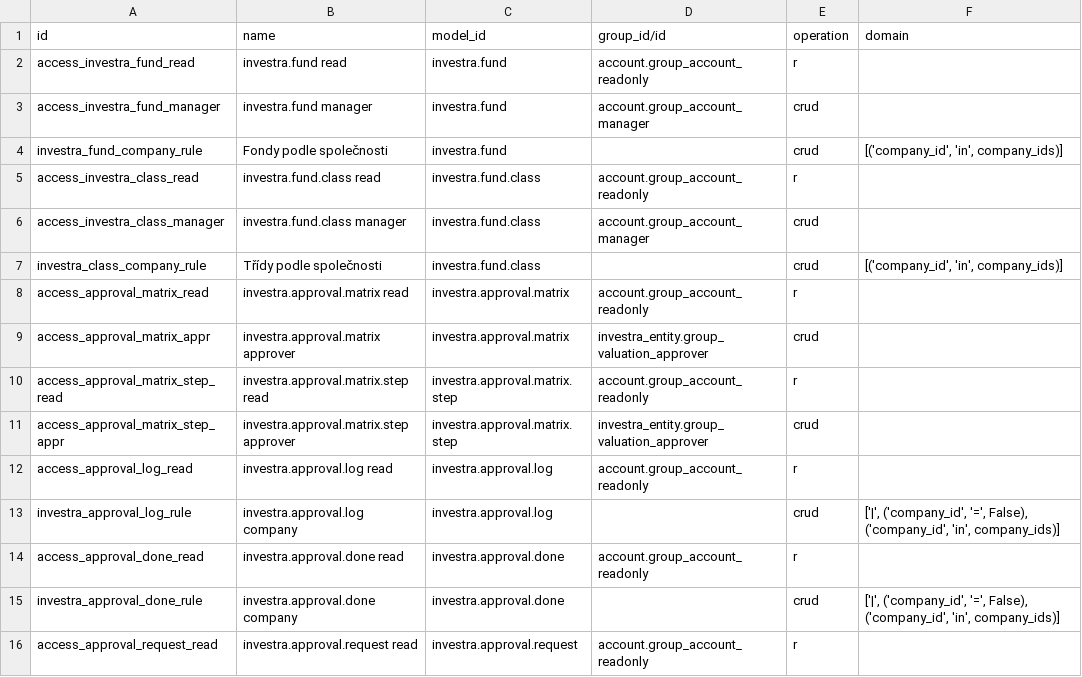
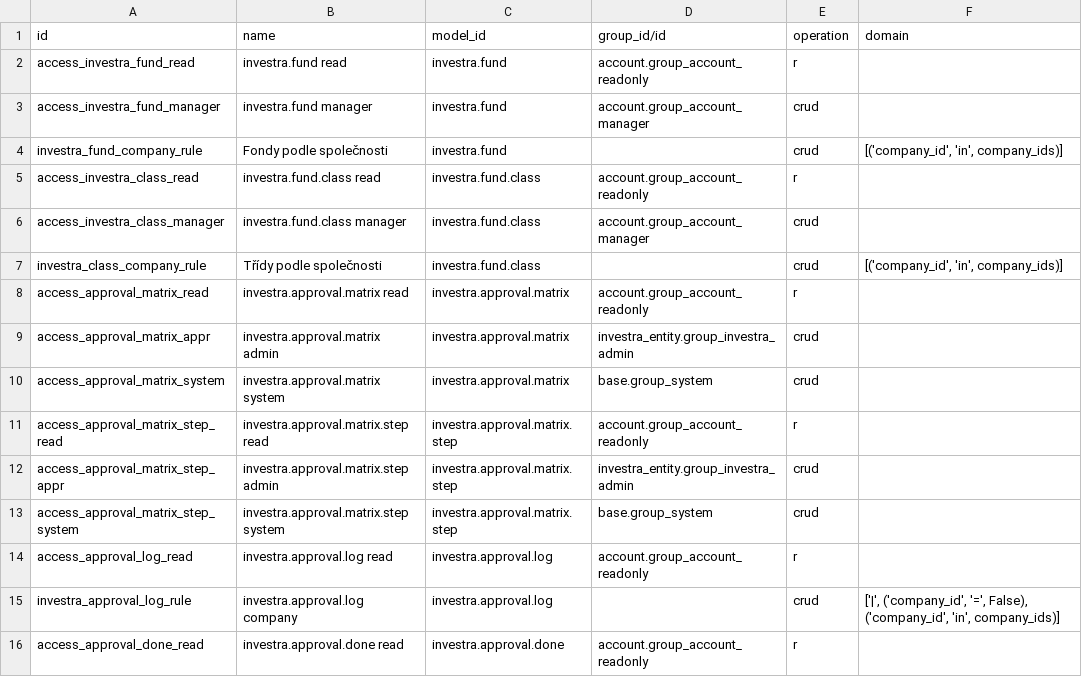
Before and after one commit to martinzima-gh/Odoo, a CSV file: addons/custom/investra_fund/security/ir.access.csv, drawn as a sheet; only a part is shown; the shorter side is filled out with more unchanged rows.

```diff
--- a/addons/custom/investra_fund/security/ir.access.csv
+++ b/addons/custom/investra_fund/security/ir.access.csv
@@ -8,5 +8,7 @@ investra_class_company_rule,Třídy podle společnosti,investra.fund.class,,crud
 access_approval_matrix_read,investra.approval.matrix read,investra.approval.matrix,account.group_account_readonly,r,
-access_approval_matrix_appr,investra.approval.matrix approver,investra.approval.matrix,investra_entity.group_valuation_approver,crud,
+access_approval_matrix_appr,investra.approval.matrix admin,investra.approval.matrix,investra_entity.group_investra_admin,crud,
+access_approval_matrix_system,investra.approval.matrix system,investra.approval.matrix,base.group_system,crud,
 access_approval_matrix_step_read,investra.approval.matrix.step read,investra.approval.matrix.step,account.group_account_readonly,r,
-access_approval_matrix_step_appr,investra.approval.matrix.step approver,investra.approval.matrix.step,investra_entity.group_valuation_approver,crud,
+access_approval_matrix_step_appr,investra.approval.matrix.step admin,investra.approval.matrix.step,investra_entity.group_investra_admin,crud,
+access_approval_matrix_step_system,investra.approval.matrix.step system,investra.approval.matrix.step,base.group_system,crud,
 access_approval_log_read,investra.approval.log read,investra.approval.log,account.group_account_readonly,r,
```
Also changed, not shown: 11 other files.
